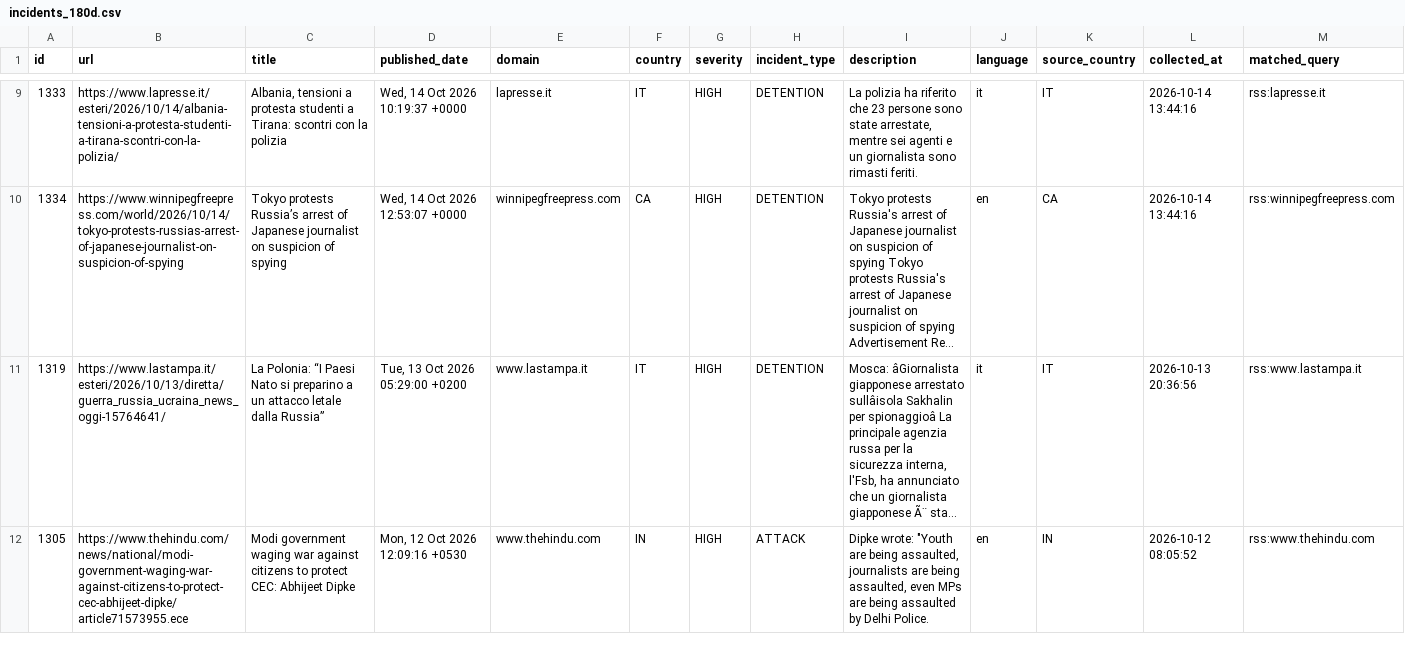
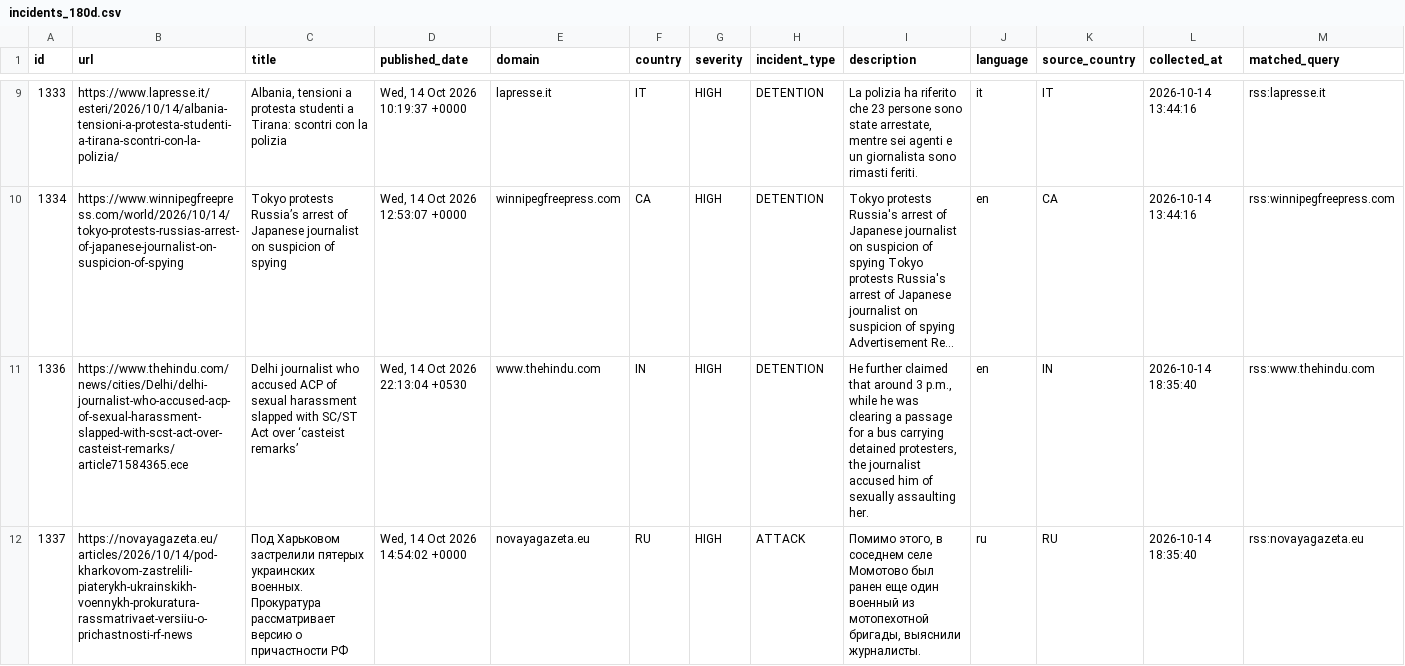
Before and after one commit to nunocalaim/journalist-safety-monitor-ccnews, a CSV file: data/exports/incidents_180d.csv, drawn as a sheet; only a part is shown, gaps mark what is left out; the shorter side is filled out with more unchanged rows; long unchanged cells end in …; rows hold the shown columns only; the diff covers the shown part only; the diff names each change by its address in the sheet, - before the commit and + after, or states it on an @@ line.

```diff
--- a/data/exports/incidents_180d.csv
+++ b/data/exports/incidents_180d.csv
+row 11: 1336 | https://www.thehindu.com/news/cities/Delhi/delhi-journalist-who-accused-acp-of-sexual-harassment-slapped-with-scst-act-over-casteist-remarks/article71584365.ece | Delhi journalist who accused ACP of sexual harassment slapped with SC/ST Act over ‘casteist remarks’ | Wed, 14 Oct 2026 22:13:04 +0530 | www.thehindu.com | IN | HIGH | DETENTION | He further claimed that around 3 p.m., while he was clearing a passage for a bus carrying detained protesters, the journalist accused him of sexually assaulting her. | en | IN | 2026-10-14 18:35:40 | rss:www.thehindu.com
+row 12: 1337 | https://novayagazeta.eu/articles/2026/10/14/pod-kharkovom-zastrelili-piaterykh-ukrainskikh-voennykh-prokuratura-rassmatrivaet-versiiu-o-prichastnosti-rf-news | Под Харьковом застрелили пятерых украинских военных. Прокуратура рассматривает версию о причастности РФ | Wed, 14 Oct 2026 14:54:02 +0000 | novayagazeta.eu | RU | HIGH | ATTACK | Помимо этого, в соседнем селе Момотово был ранен еще один военный из мотопехотной бригады, выяснили журналисты. | ru | RU | 2026-10-14 18:35:40 | rss:novayagazeta.eu
```
Also changed, not shown: 2 added rows elsewhere in this file, data/exports/incidents_10d.csv, data/exports/incidents_30d.csv, 7 other files.
